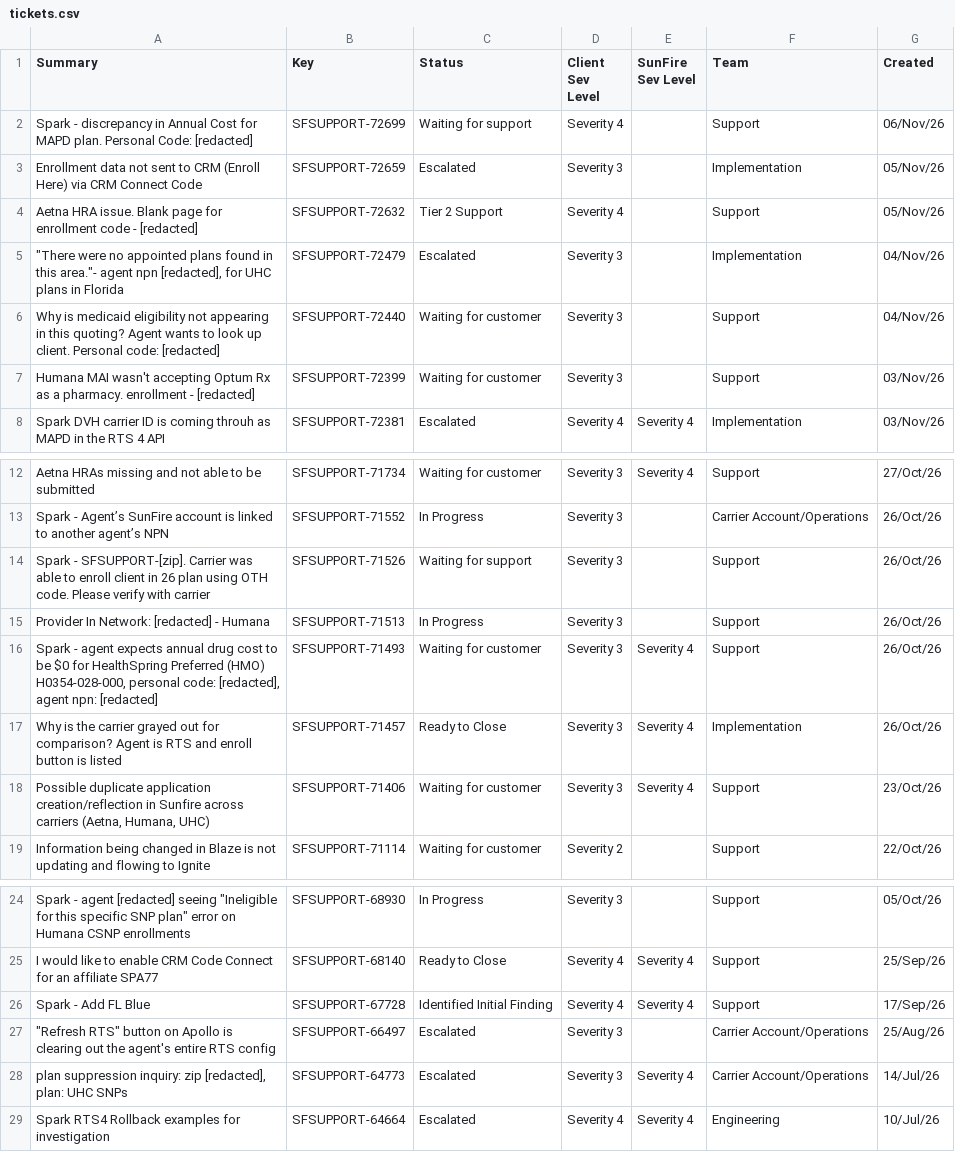
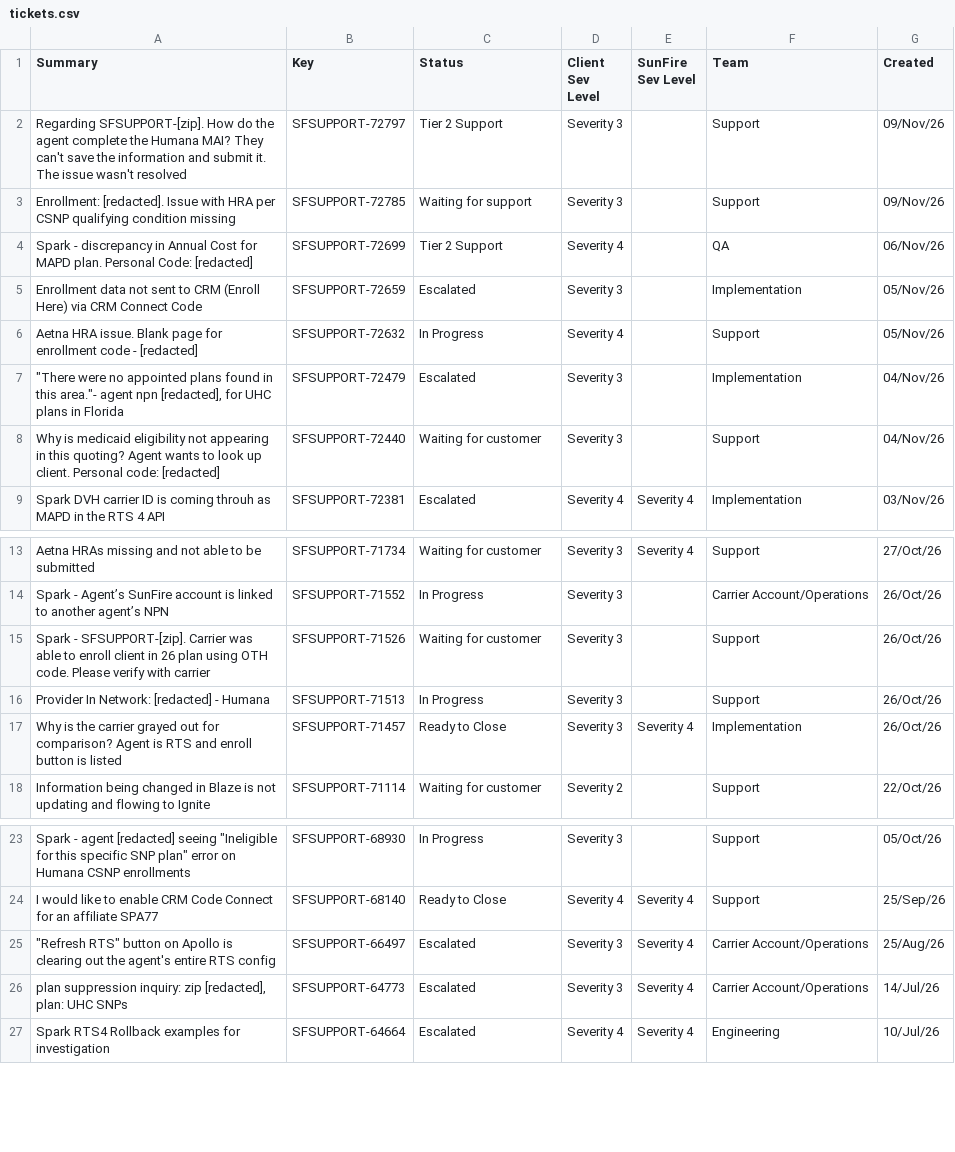
Before and after one commit to Spark-Advisors/sunfire-ticket-dashboard, a CSV file: tickets.csv, drawn as a sheet; only a part is shown, gaps mark what is left out.

```diff
--- a/tickets.csv
+++ b/tickets.csv
@@ -1,8 +1,9 @@
 "Summary","Key","Status","Client Sev Level","SunFire Sev Level","Team","Created"
-"Spark - discrepancy in Annual Cost for MAPD plan. Personal Code: [redacted]","SFSUPPORT-72699","Waiting for support","Severity 4","","Support","06/Nov/26"
+"Regarding SFSUPPORT-[zip]. How do the agent complete the Humana MAI? They can't save the information and submit it. The issue wasn't resolved","SFSUPPORT-72797","Tier 2 Support","Severity 3","","Support","09/Nov/26"
+"Enrollment: [redacted]. Issue with HRA per CSNP qualifying condition missing","SFSUPPORT-72785","Waiting for support","Severity 3","","Support","09/Nov/26"
+"Spark - discrepancy in Annual Cost for MAPD plan. Personal Code: [redacted]","SFSUPPORT-72699","Tier 2 Support","Severity 4","","QA","06/Nov/26"
 "Enrollment data not sent to CRM (Enroll Here) via CRM Connect Code","SFSUPPORT-72659","Escalated","Severity 3","","Implementation","05/Nov/26"
-"Aetna HRA issue. Blank page for enrollment code - [redacted]","SFSUPPORT-72632","Tier 2 Support","Severity 4","","Support","05/Nov/26"
+"Aetna HRA issue. Blank page for enrollment code - [redacted]","SFSUPPORT-72632","In Progress","Severity 4","","Support","05/Nov/26"
 """There were no appointed plans found in this area.""- agent npn [redacted], for UHC plans in Florida","SFSUPPORT-72479","Escalated","Severity 3","","Implementation","04/Nov/26"
 "Why is medicaid eligibility not appearing in this quoting? Agent wants to look up client. Personal code: [redacted]","SFSUPPORT-72440","Waiting for customer","Severity 3","","Support","04/Nov/26"
-"Humana MAI wasn't accepting Optum Rx as a pharmacy. enrollment - [redacted]","SFSUPPORT-72399","Waiting for customer","Severity 3","","Support","03/Nov/26"
 "Spark DVH carrier ID is coming throuh as MAPD in the RTS 4 API","SFSUPPORT-72381","Escalated","Severity 4","Severity 4","Implementation","03/Nov/26"
@@ -13,7 +14,5 @@
 "Spark - Agent’s SunFire account is linked to another agent’s NPN","SFSUPPORT-71552","In Progress","Severity 3","","Carrier Account/Operations","26/Oct/26"
-"Spark - SFSUPPORT-[zip]. Carrier was able to enroll client in 26 plan using OTH code. Please verify with carrier","SFSUPPORT-71526","Waiting for support","Severity 3","","Support","26/Oct/26"
+"Spark - SFSUPPORT-[zip]. Carrier was able to enroll client in 26 plan using OTH code. Please verify with carrier","SFSUPPORT-71526","Waiting for customer","Severity 3","","Support","26/Oct/26"
 "Provider In Network: [redacted] - Humana","SFSUPPORT-71513","In Progress","Severity 3","","Support","26/Oct/26"
-"Spark - agent expects annual drug cost to be $0 for HealthSpring Preferred (HMO) H0354-028-000, personal code: [redacted], agent npn: [redacted]","SFSUPPORT-71493","Waiting for customer","Severity 3","Severity 4","Support","26/Oct/26"
 "Why is the carrier grayed out for comparison? Agent is RTS and enroll button is listed","SFSUPPORT-71457","Ready to Close","Severity 3","Severity 4","Implementation","26/Oct/26"
-"Possible duplicate application creation/reflection in Sunfire across carriers (Aetna, Humana, UHC)","SFSUPPORT-71406","Waiting for customer","Severity 3","Severity 4","Support","23/Oct/26"
 "Information being changed in Blaze is not updating and flowing to Ignite","SFSUPPORT-71114","Waiting for customer","Severity 2","","Support","22/Oct/26"
@@ -25,4 +24,3 @@
 "I would like to enable CRM Code Connect for an affiliate SPA77","SFSUPPORT-68140","Ready to Close","Severity 4","Severity 4","Support","25/Sep/26"
-"Spark - Add FL Blue","SFSUPPORT-67728","Identified Initial Finding","Severity 4","Severity 4","Support","17/Sep/26"
-"""Refresh RTS"" button on Apollo is clearing out the agent's entire RTS config","SFSUPPORT-66497","Escalated","Severity 3","","Carrier Account/Operations","25/Aug/26"
+"""Refresh RTS"" button on Apollo is clearing out the agent's entire RTS config","SFSUPPORT-66497","Escalated","Severity 3","Severity 4","Carrier Account/Operations","25/Aug/26"
 "plan suppression inquiry: zip [redacted], plan: UHC SNPs","SFSUPPORT-64773","Escalated","Severity 3","Severity 4","Carrier Account/Operations","14/Jul/26"
```
